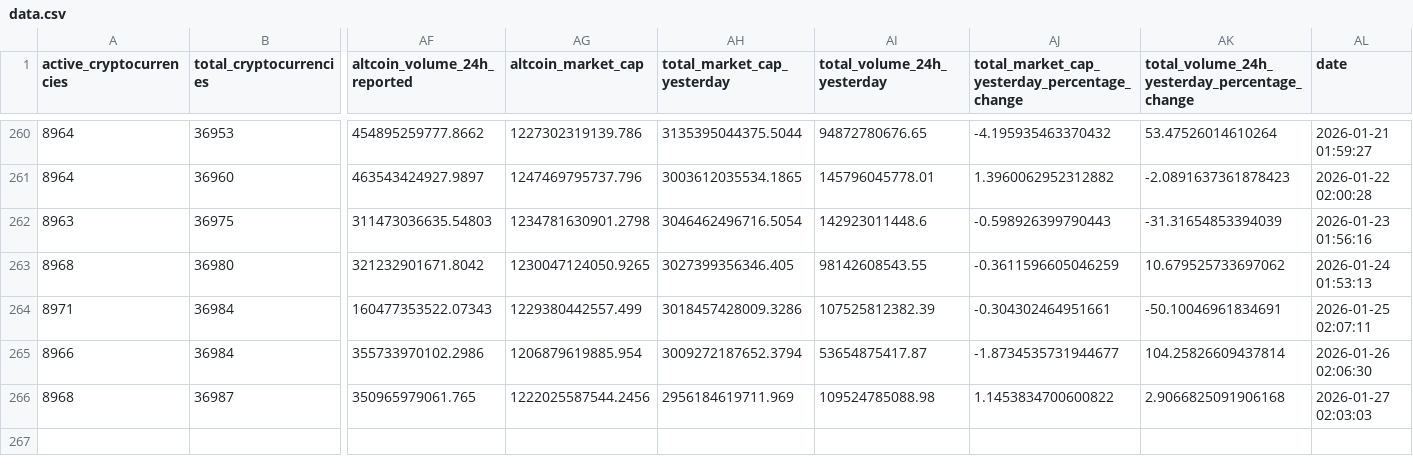
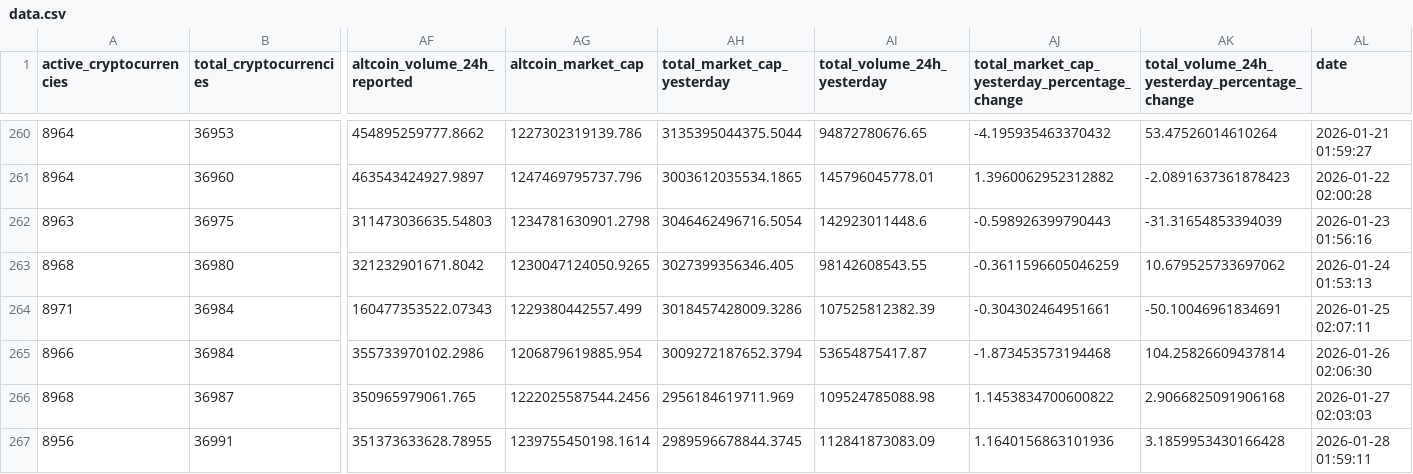
Before and after one commit to jorickdefraine/cmc-quotes-fetcher, a CSV file: data.csv, drawn as a sheet; only a part is shown, gaps mark what is left out; rows hold the shown columns only; the diff names each change by its address in the sheet, - before the commit and + after, or states it on an @@ line.

```diff
--- a/data.csv
+++ b/data.csv
-AJ265: -1.8734535731944677
+AJ265: -1.873453573194468
+row 267: 8956 | 36991 | 351373633628.78955 | 1239755450198.1614 | 2989596678844.3745 | 112841873083.09 | 1.1640156863101936 | 3.1859953430166428 | 2026-01-28 01:59:11
```
